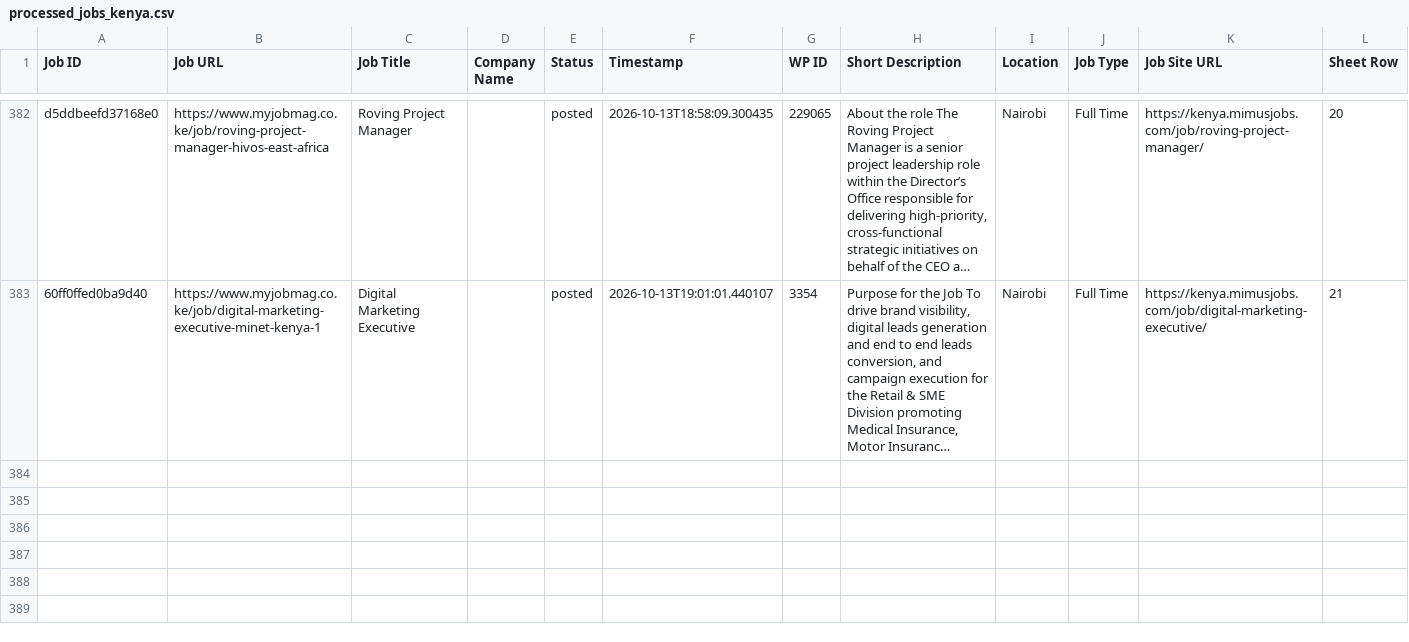
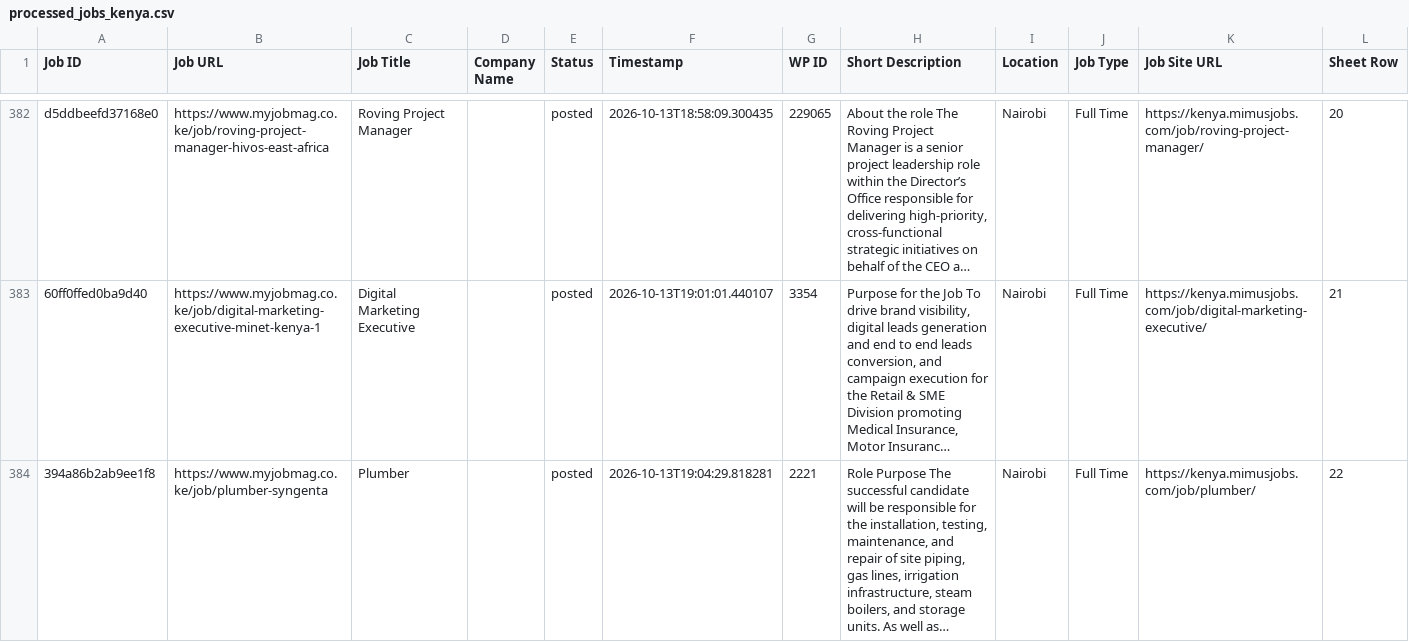
Before and after one commit to projectfetcher/ke, a CSV file: processed_jobs_kenya.csv, drawn as a sheet; only a part is shown, gaps mark what is left out; long unchanged cells end in …; the diff names each change by its address in the sheet, - before the commit and + after, or states it on an @@ line.

```diff
--- a/processed_jobs_kenya.csv
+++ b/processed_jobs_kenya.csv
+row 384: 394a86b2ab9ee1f8 | https://www.myjobmag.co.ke/job/plumber-syngenta | Plumber |  | posted | 2026-10-13T19:04:29.818281 | 2221 | Role Purpose The successful candidate will be responsible for the installation, testing, maintenance, and repair of site piping, gas lines, irrigation infrastructure, steam boilers, and storage units. As well as… | Nairobi | Full Time | https://kenya.mimusjobs.com/job/plumber/ | 22
```
